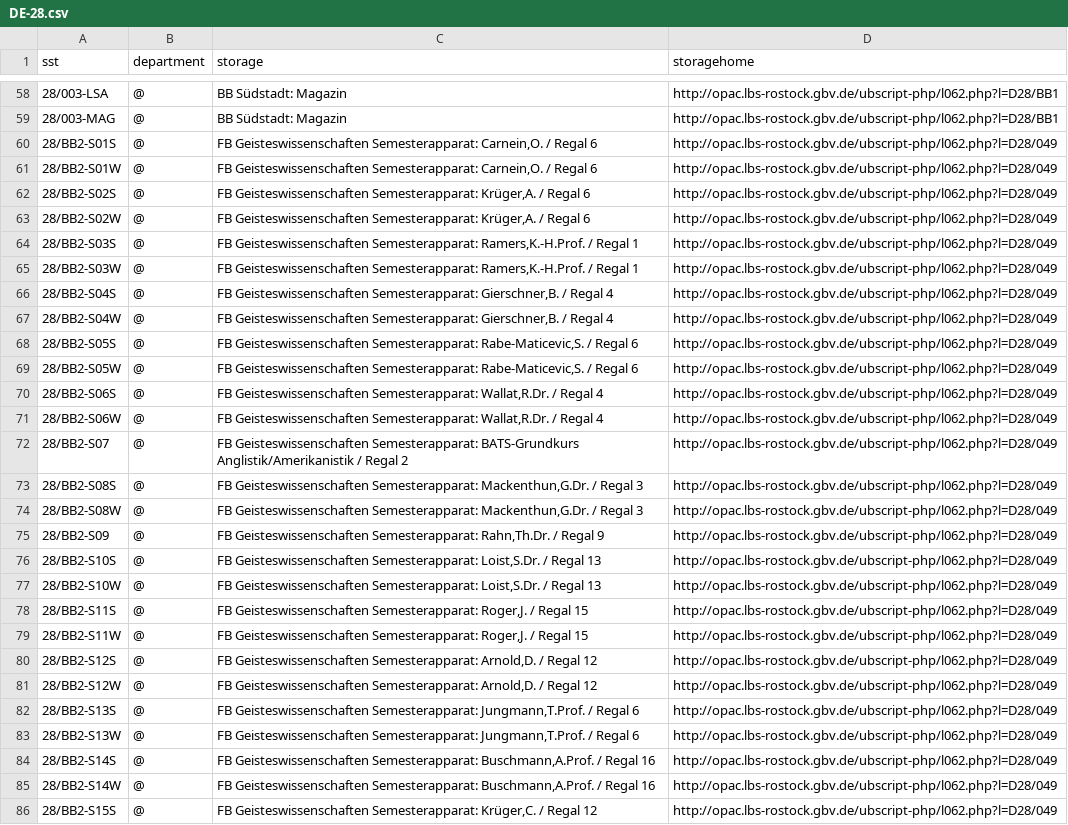
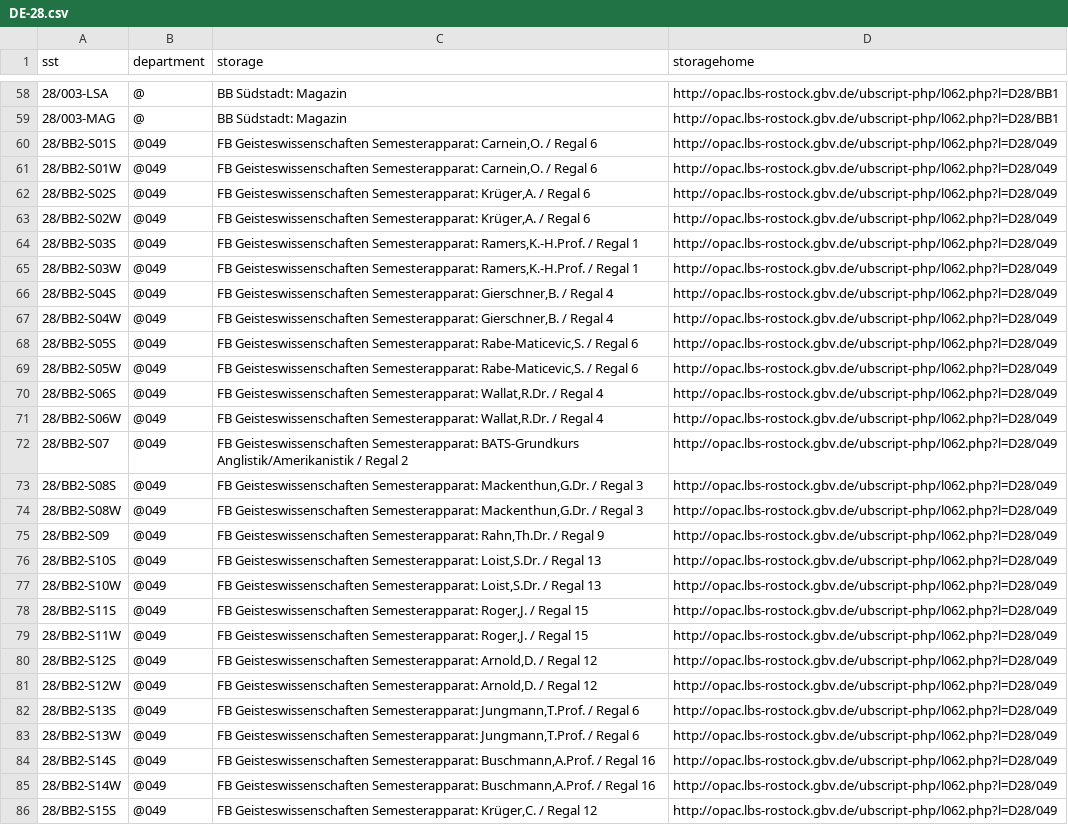
Before and after one commit to gbv/daia-config, a CSV file: sstmap/DE-28.csv, drawn as a sheet; only a part is shown, gaps mark what is left out; the diff covers the shown part only; the diff names each change by its address in the sheet, - before the commit and + after, or states it on an @@ line.

Commit message:
Test department 049

```diff
--- a/sstmap/DE-28.csv
+++ b/sstmap/DE-28.csv
-B60:B86 (department): @
+B60:B86 (department): @049
```
Also changed, not shown: 130 edited cells elsewhere in this file.
